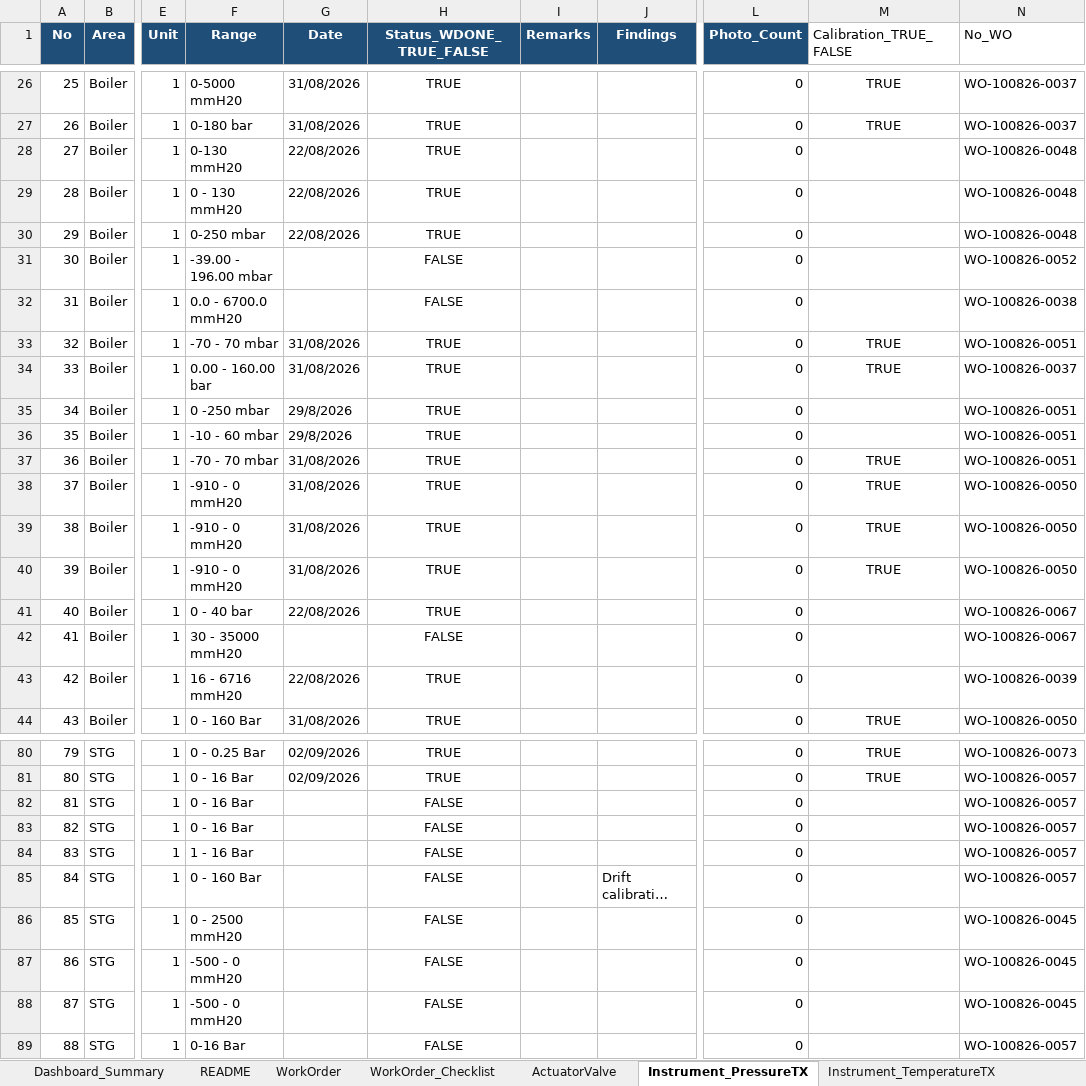
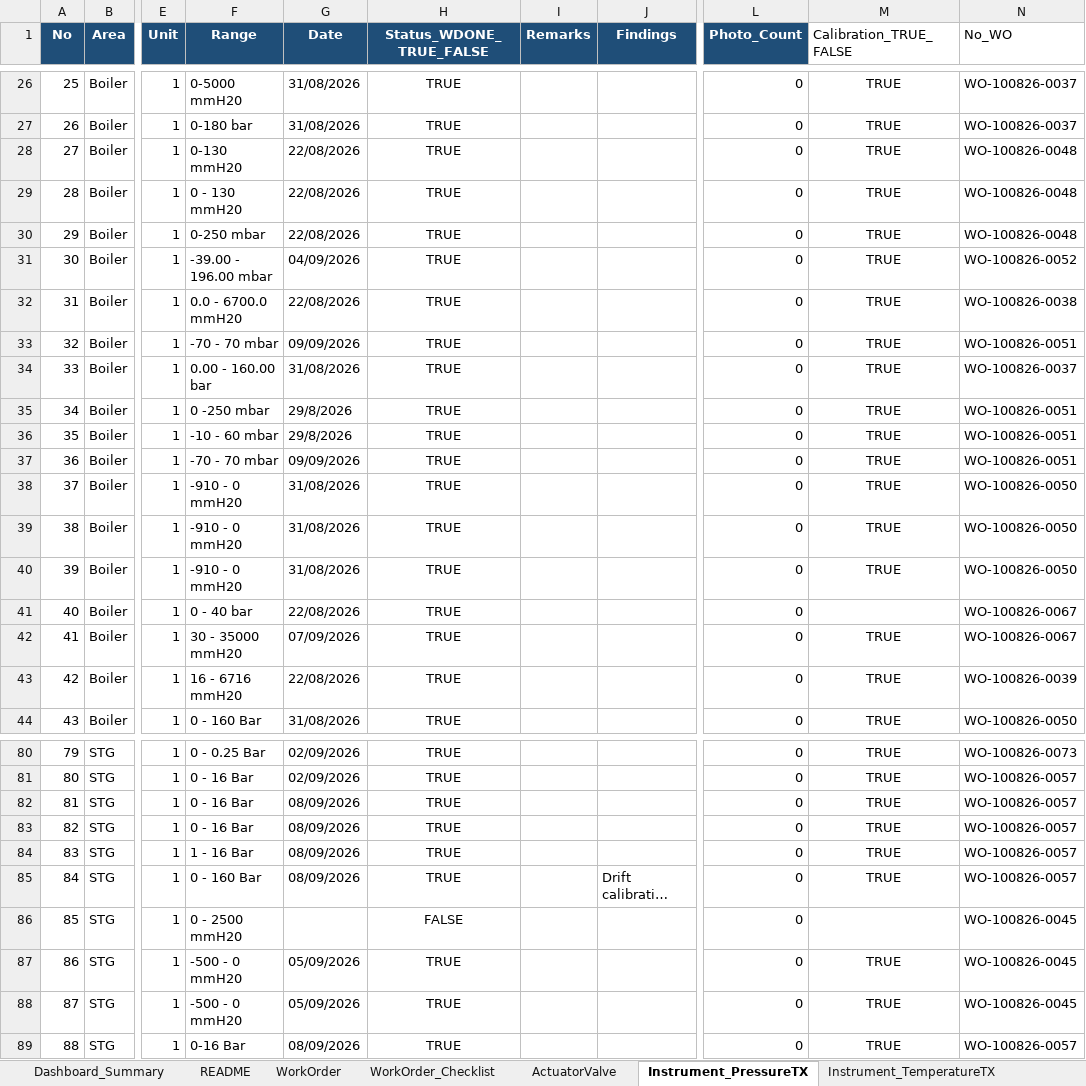
Before and after one commit to farhantandia/msw_eic_om, an Excel workbook: Template_Outage_EIC_Monitoring_unit 1.xlsx, sheet Instrument_PressureTX, drawn as a sheet; only a part is shown, gaps mark what is left out; long unchanged cells end in …; values as stored, in another font and other column widths than the file's, no borders; the diff covers the shown part only; the diff names each change by its address in the sheet, - before the commit and + after, or states it on an @@ line.

```diff
--- a/Template_Outage_EIC_Monitoring_unit 1.xlsx (sheet Instrument_PressureTX)
+++ b/Template_Outage_EIC_Monitoring_unit 1.xlsx (sheet Instrument_PressureTX)
-M28:M32 (Calibration_TRUE_FALSE): (empty)
+M28:M32 (Calibration_TRUE_FALSE): TRUE
-G31 (Date): (empty)
+G31 (Date): 04/09/2026
-H31:H32 (Status_WDONE_TRUE_FALSE): FALSE
+H31:H32 (Status_WDONE_TRUE_FALSE): TRUE
-G32 (Date): (empty)
+G32 (Date): 22/08/2026
-G33 (Date): 31/08/2026
+G33 (Date): 09/09/2026
-M35:M36 (Calibration_TRUE_FALSE): (empty)
+M35:M36 (Calibration_TRUE_FALSE): TRUE
-G37 (Date): 31/08/2026
+G37 (Date): 09/09/2026
-G42 (Date): (empty)
+G42 (Date): 07/09/2026
-H42 (Status_WDONE_TRUE_FALSE): FALSE
+H42 (Status_WDONE_TRUE_FALSE): TRUE
-M42:M43 (Calibration_TRUE_FALSE): (empty)
+M42:M43 (Calibration_TRUE_FALSE): TRUE
-G82:G85 (Date): (empty)
+G82:G85 (Date): 08/09/2026
-H82:H85 (Status_WDONE_TRUE_FALSE): FALSE
+H82:H85 (Status_WDONE_TRUE_FALSE): TRUE
-M82:M85 (Calibration_TRUE_FALSE): (empty)
+M82:M85 (Calibration_TRUE_FALSE): TRUE
-G87:G88 (Date): (empty)
+G87:G88 (Date): 05/09/2026
-H87:H89 (Status_WDONE_TRUE_FALSE): FALSE
+H87:H89 (Status_WDONE_TRUE_FALSE): TRUE
-M87:M89 (Calibration_TRUE_FALSE): (empty)
+M87:M89 (Calibration_TRUE_FALSE): TRUE
-G89 (Date): (empty)
+G89 (Date): 08/09/2026
```
Also changed, not shown: 28 edited cells elsewhere in this sheet, sheet WorkOrder_Checklist, sheet ActuatorValve, sheet WorkOrder, sheet Instrument_TemperatureTX, sheet Instrument_PressureSwitch, sheet PIC_Scope_Master.
